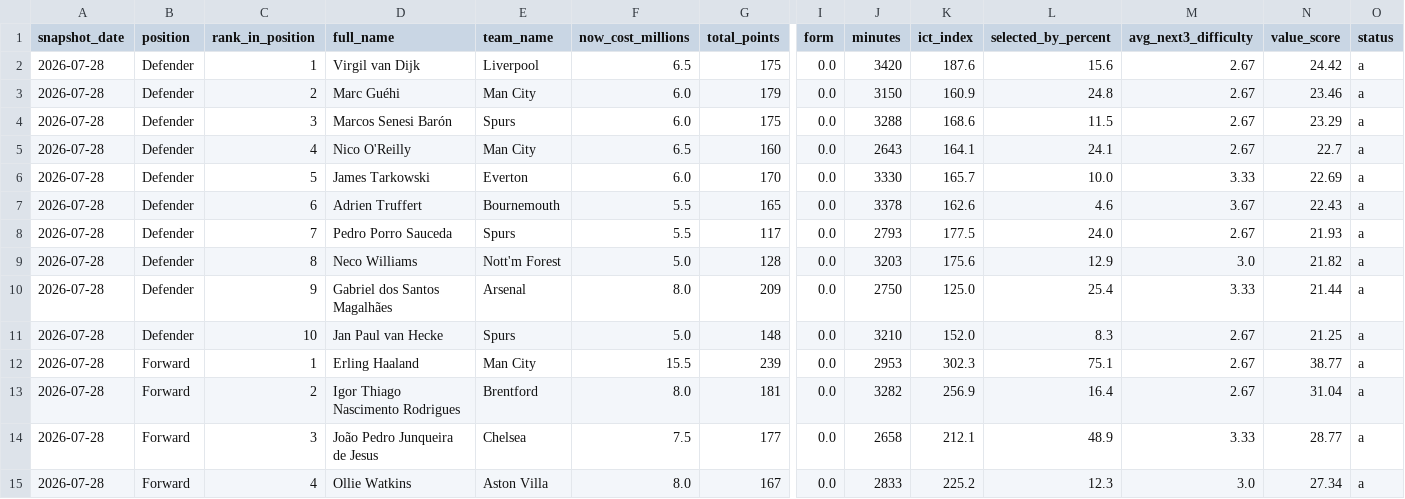
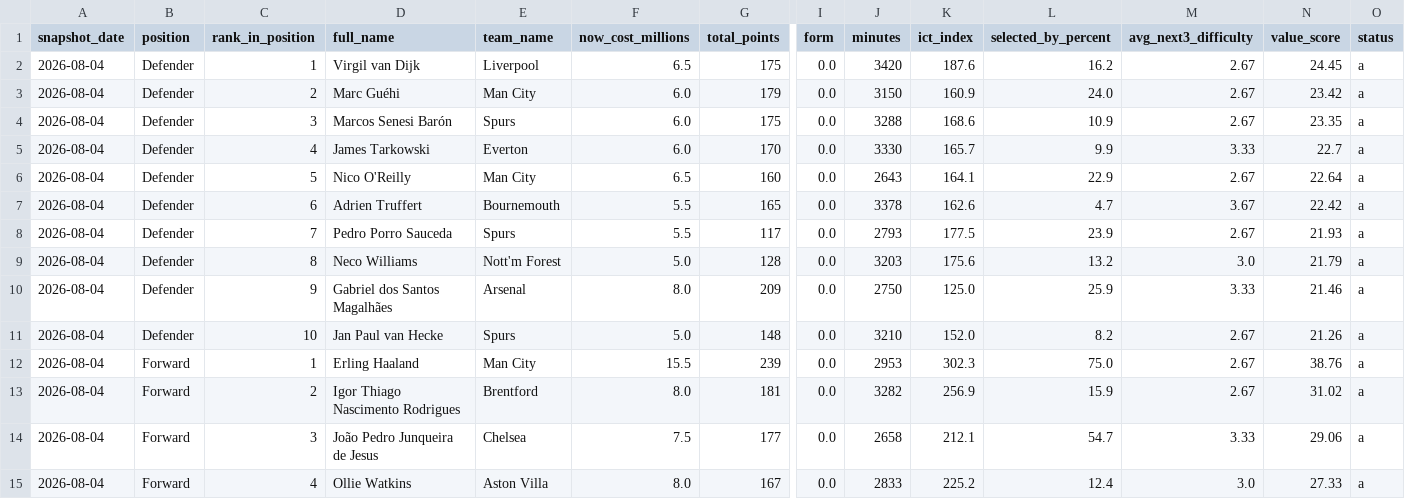
Before and after one commit to jduffy21/fpl-dashboard-data, a CSV file: fpl_data/best_players_latest.csv, drawn as a sheet; only a part is shown, gaps mark what is left out; removed rows and columns are numbered as before the commit, all else as after; rows hold the shown columns only; the diff covers the shown part only; the diff names each change by its address in the sheet, - before the commit and + after, or states it on an @@ line.

```diff
--- a/fpl_data/best_players_latest.csv
+++ b/fpl_data/best_players_latest.csv
-A2:A4 (snapshot_date): 2026-07-28
+A2:A4 (snapshot_date): 2026-08-04
-L2 (selected_by_percent): 15.6
+L2 (selected_by_percent): 16.2
-N2 (value_score): 24.42
+N2 (value_score): 24.45
-L3 (selected_by_percent): 24.8
+L3 (selected_by_percent): 24.0
-N3 (value_score): 23.46
+N3 (value_score): 23.42
-L4 (selected_by_percent): 11.5
+L4 (selected_by_percent): 10.9
-N4 (value_score): 23.29
+N4 (value_score): 23.35
-row 5: 2026-07-28 | Defender | 4 | Nico O'Reilly | Man City | 6.5 | 160 | 0.0 | 2643 | 164.1 | 24.1 | 2.67 | 22.7 | a
-A5 (snapshot_date): 2026-07-28
+A5 (snapshot_date): 2026-08-04
-C5 (rank_in_position): 5
+C5 (rank_in_position): 4
-L5 (selected_by_percent): 10.0
+L5 (selected_by_percent): 9.9
-N5 (value_score): 22.69
+N5 (value_score): 22.7
+row 6: 2026-08-04 | Defender | 5 | Nico O'Reilly | Man City | 6.5 | 160 | 0.0 | 2643 | 164.1 | 22.9 | 2.67 | 22.64 | a
-A7:A15 (snapshot_date): 2026-07-28
+A7:A15 (snapshot_date): 2026-08-04
-L7 (selected_by_percent): 4.6
+L7 (selected_by_percent): 4.7
-N7 (value_score): 22.43
+N7 (value_score): 22.42
-L8 (selected_by_percent): 24.0
+L8 (selected_by_percent): 23.9
-L9 (selected_by_percent): 12.9
+L9 (selected_by_percent): 13.2
-N9 (value_score): 21.82
+N9 (value_score): 21.79
-L10 (selected_by_percent): 25.4
+L10 (selected_by_percent): 25.9
-N10 (value_score): 21.44
+N10 (value_score): 21.46
-L11 (selected_by_percent): 8.3
+L11 (selected_by_percent): 8.2
-N11 (value_score): 21.25
+N11 (value_score): 21.26
-L12 (selected_by_percent): 75.1
+L12 (selected_by_percent): 75.0
-N12 (value_score): 38.77
+N12 (value_score): 38.76
-L13 (selected_by_percent): 16.4
+L13 (selected_by_percent): 15.9
-N13 (value_score): 31.04
+N13 (value_score): 31.02
-L14 (selected_by_percent): 48.9
+L14 (selected_by_percent): 54.7
-N14 (value_score): 28.77
+N14 (value_score): 29.06
-L15 (selected_by_percent): 12.3
+L15 (selected_by_percent): 12.4
-N15 (value_score): 27.34
+N15 (value_score): 27.33
```
Also changed, not shown: 1 added row, 1 removed row and 68 edited cells elsewhere in this file, fpl_data/best_players_log.csv, fpl_data/players.csv.
